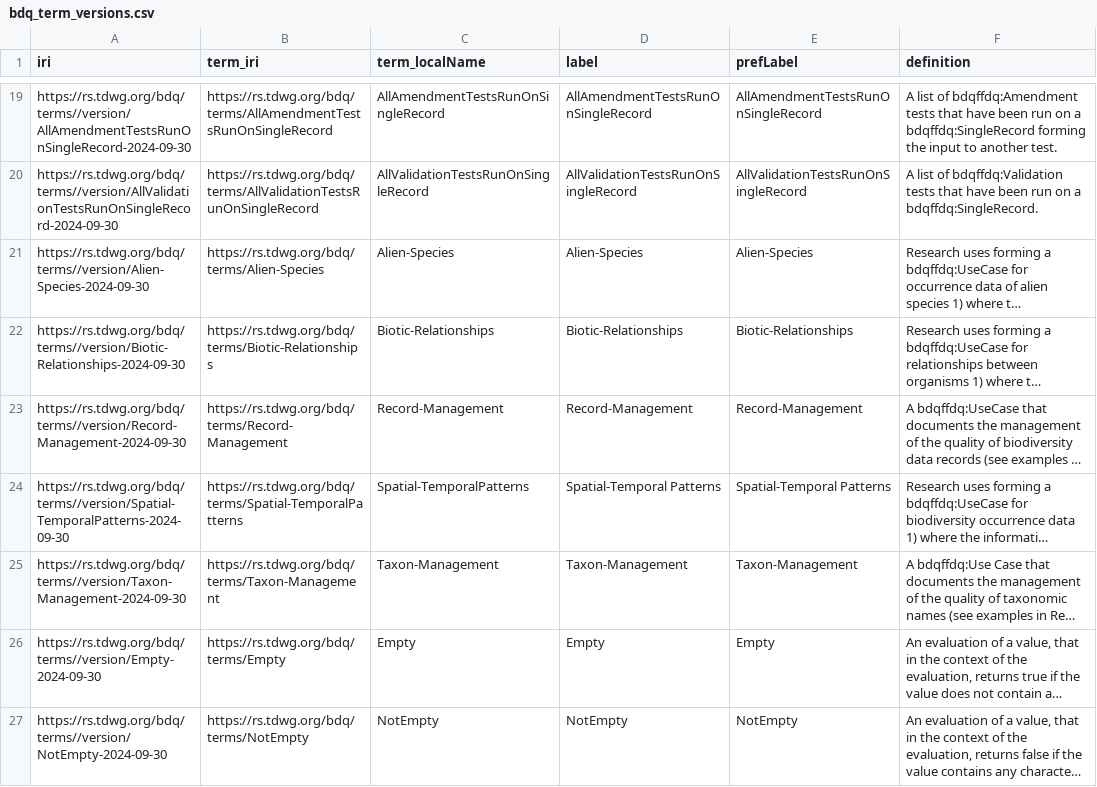
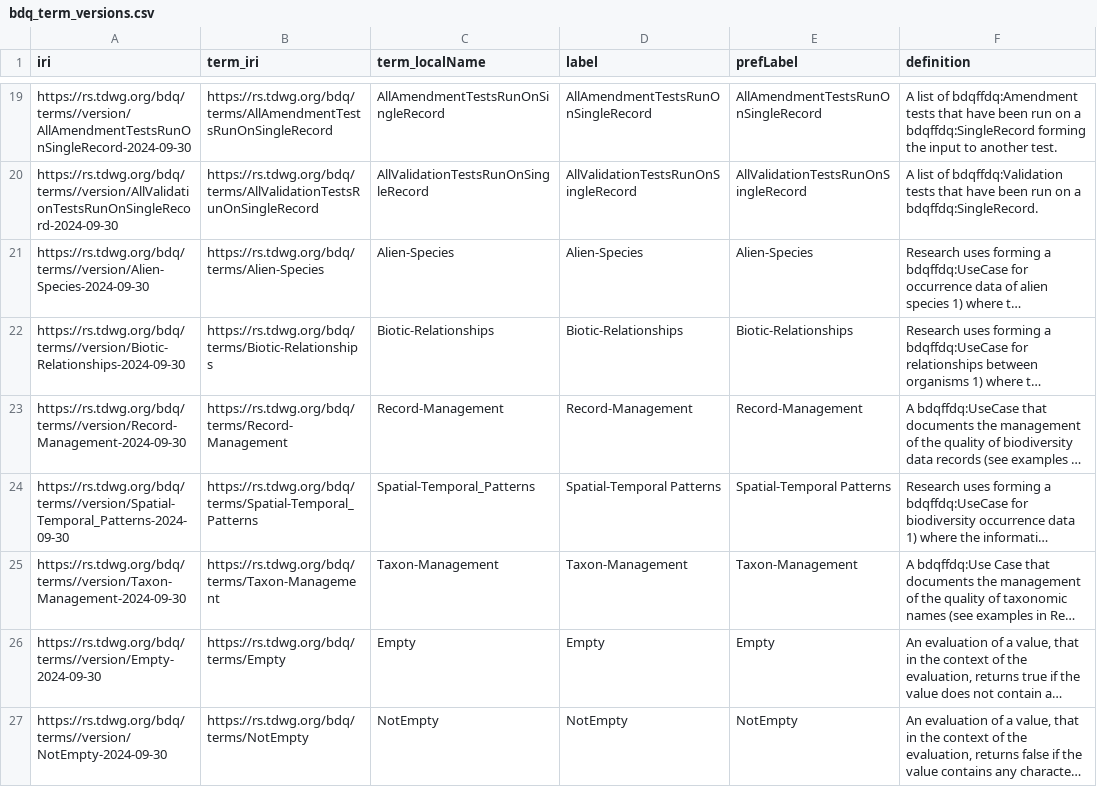
Before and after one commit to tdwg/bdq, a CSV file: tg2/_review/vocabulary/bdq_term_versions.csv, drawn as a sheet; only a part is shown, gaps mark what is left out; long unchanged cells end in …; the diff names each change by its address in the sheet, - before the commit and + after, or states it on an @@ line.

Commit message:
Correction to bdq vocabulary term-version file changing Spatial-TemporalPatterns to Spatial-Temporal_Patterns as used in the bdqcore vocabulary.

```diff
--- a/tg2/_review/vocabulary/bdq_term_versions.csv
+++ b/tg2/_review/vocabulary/bdq_term_versions.csv
-A24 (iri): https://rs.tdwg.org/bdq/terms//version/Spatial-TemporalPatterns-2024-09-30
+A24 (iri): https://rs.tdwg.org/bdq/terms//version/Spatial-Temporal_Patterns-2024-09-30
-B24 (term_iri): https://rs.tdwg.org/bdq/terms/Spatial-TemporalPatterns
+B24 (term_iri): https://rs.tdwg.org/bdq/terms/Spatial-Temporal_Patterns
-C24 (term_localName): Spatial-TemporalPatterns
+C24 (term_localName): Spatial-Temporal_Patterns
```
